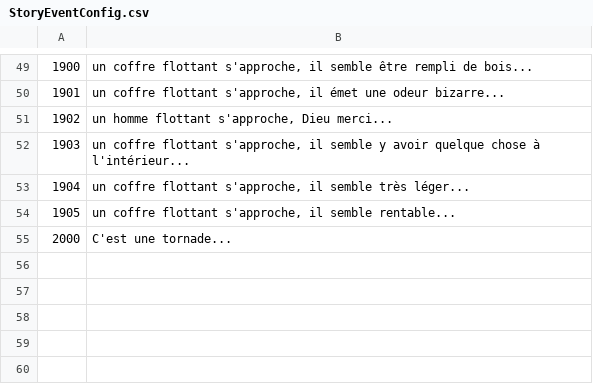
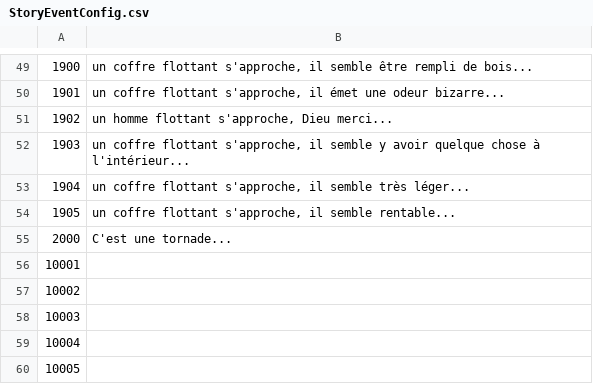
Before and after one commit to justusgamelab2016/LW-translation, a CSV file: language/fr/StoryEventConfig.csv, drawn as a sheet; only a part is shown, gaps mark what is left out.

```diff
--- a/language/fr/StoryEventConfig.csv
+++ b/language/fr/StoryEventConfig.csv
@@ -55 +55,6 @@
 2000,C'est une tornade...
+10001,
+10002,
+10003,
+10004,
+10005,
```
Also changed, not shown: language/fr/BackStoryConfig.csv, language/fr/entity_state_type.csv, 8 other files.
